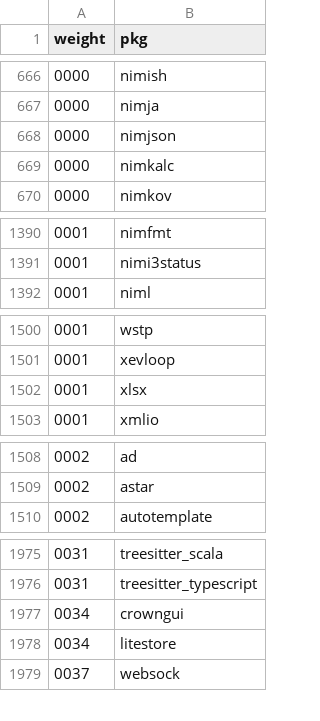
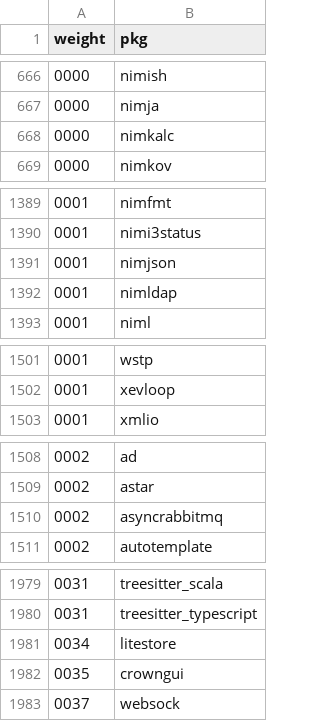
Before and after one commit to riinr/flake-crown, a CSV file: stats/dep-weights.csv, drawn as a sheet; only a part is shown, gaps mark what is left out; the diff covers the shown part only.

Commit message:
chore(stats): reindex

```diff
--- a/stats/dep-weights.csv
+++ b/stats/dep-weights.csv
@@ -667,3 +667,2 @@ weight,pkg
 0000,nimja
-0000,nimjson
 0000,nimkalc
@@ -1391,2 +1390,4 @@ weight,pkg
 0001,nimi3status
+0001,nimjson
+0001,nimldap
 0001,niml
@@ -1501,3 +1502,2 @@ weight,pkg
 0001,xevloop
-0001,xlsx
 0001,xmlio
@@ -1509,2 +1509,3 @@ weight,pkg
 0002,astar
+0002,asyncrabbitmq
 0002,autotemplate
@@ -1976,4 +1980,4 @@ weight,pkg
 0031,treesitter_typescript
-0034,crowngui
 0034,litestore
+0035,crowngui
 0037,websock
```
Also changed, not shown: 4 added rows and 1 removed row elsewhere in this file, stats/contributions-count.csv, stats/dep-weights-count.csv, 14 other files.
